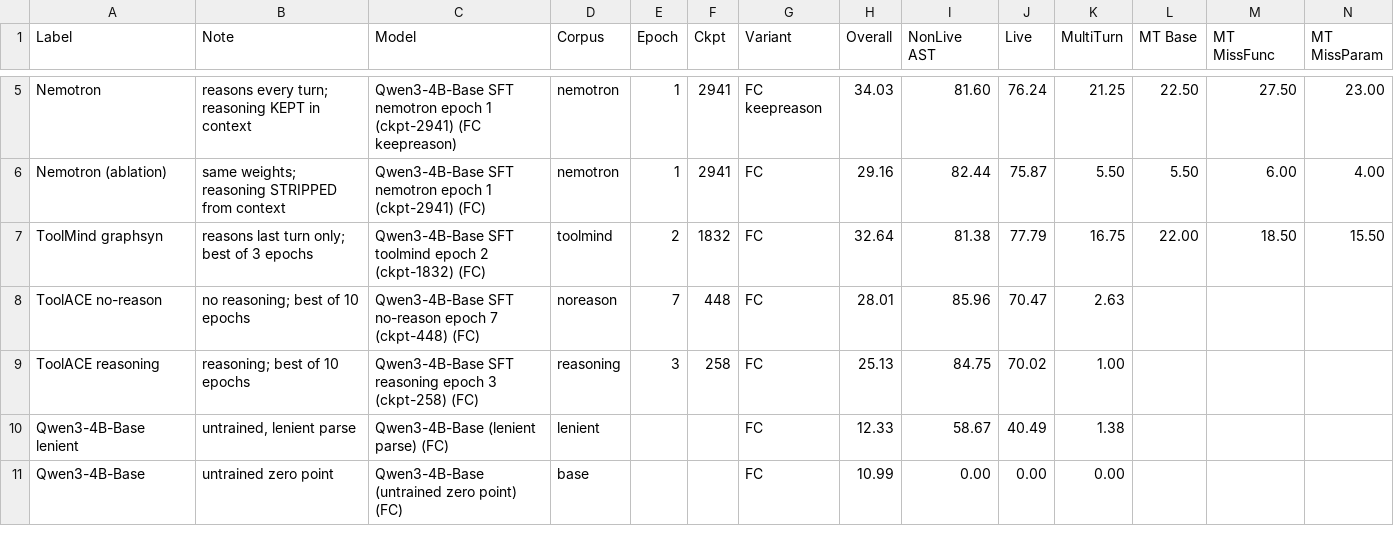
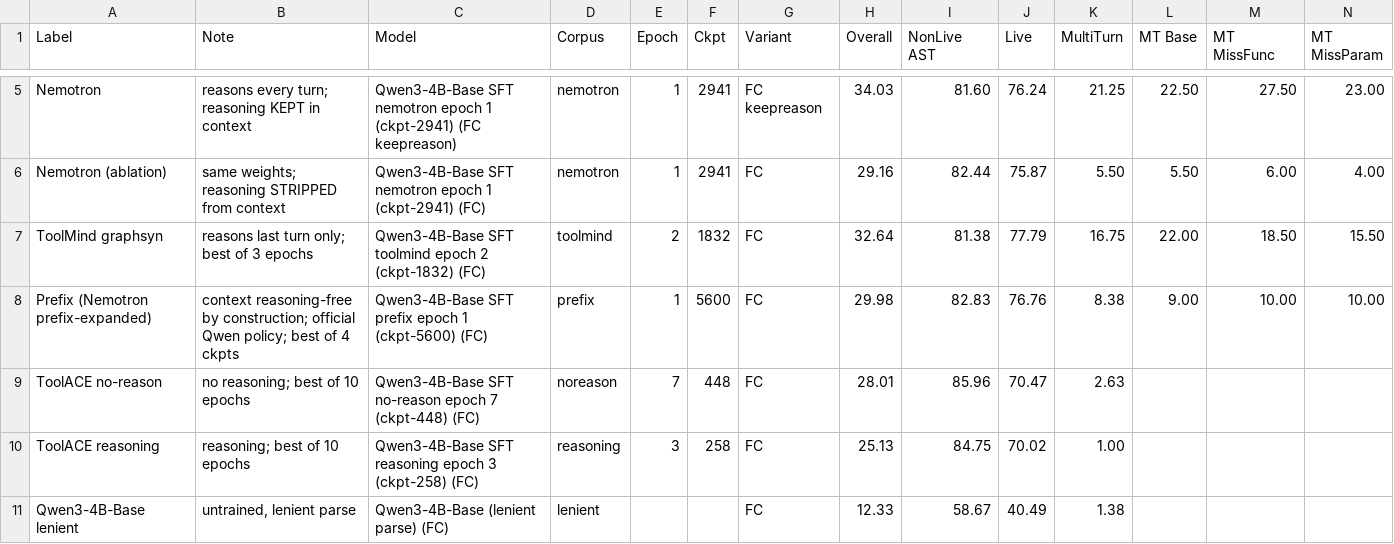
Before and after one commit to Muhammad-Muhsen-Khan/gorilla, a TSV file: berkeley-function-call-leaderboard/analysis/bfcl_best_per_corpus.tsv, drawn as a sheet; only a part is shown, gaps mark what is left out; the shorter side is filled out with more unchanged rows; rows hold the shown columns only; the diff names each change by its address in the sheet, - before the commit and + after, or states it on an @@ line.

```diff
--- a/berkeley-function-call-leaderboard/analysis/bfcl_best_per_corpus.tsv
+++ b/berkeley-function-call-leaderboard/analysis/bfcl_best_per_corpus.tsv
+row 8: Prefix (Nemotron prefix-expanded) | context reasoning-free by construction; official Qwen policy; best of 4 ckpts | Qwen3-4B-Base SFT prefix epoch 1 (ckpt-5600) (FC) | prefix | 1 | 5600 | FC | 29.98 | 82.83 | 76.76 | 8.38 | 9.00 | 10.00 | 10.00
```
Also changed, not shown: berkeley-function-call-leaderboard/analysis/all_bfcl_results.tsv, 1 other file.
